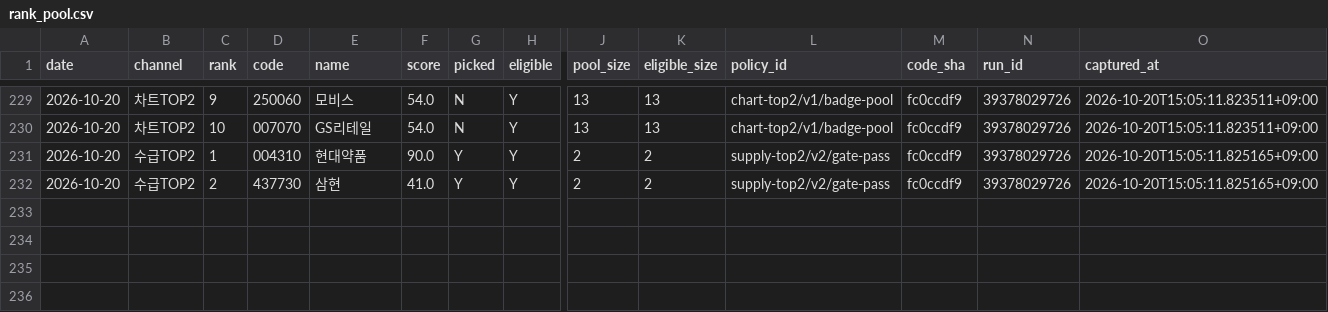
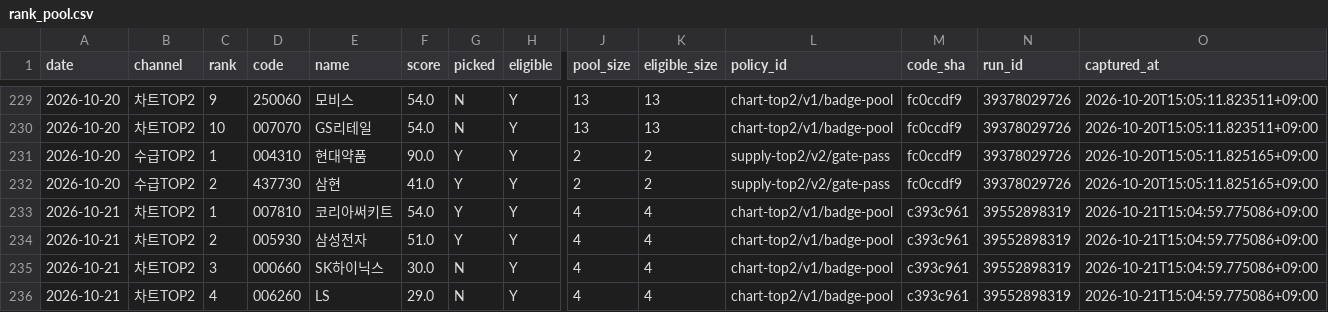
Before and after one commit to Hyeokgi/stock-omakase, a CSV file: data/scanner_census/rank_pool.csv, drawn as a sheet; only a part is shown, gaps mark what is left out; rows hold the shown columns only; the diff names each change by its address in the sheet, - before the commit and + after, or states it on an @@ line.

```diff
--- a/data/scanner_census/rank_pool.csv
+++ b/data/scanner_census/rank_pool.csv
+row 233: 2026-10-21 | 차트TOP2 | 1 | 007810 | 코리아써키트 | 54.0 | Y | Y | 4 | 4 | chart-top2/v1/badge-pool | c393c961 | 39552898319 | 2026-10-21T15:04:59.775086+09:00
+row 234: 2026-10-21 | 차트TOP2 | 2 | 005930 | 삼성전자 | 51.0 | Y | Y | 4 | 4 | chart-top2/v1/badge-pool | c393c961 | 39552898319 | 2026-10-21T15:04:59.775086+09:00
+row 235: 2026-10-21 | 차트TOP2 | 3 | 000660 | SK하이닉스 | 30.0 | N | Y | 4 | 4 | chart-top2/v1/badge-pool | c393c961 | 39552898319 | 2026-10-21T15:04:59.775086+09:00
+row 236: 2026-10-21 | 차트TOP2 | 4 | 006260 | LS | 29.0 | N | Y | 4 | 4 | chart-top2/v1/badge-pool | c393c961 | 39552898319 | 2026-10-21T15:04:59.775086+09:00
```
Also changed, not shown: 2 other files.
